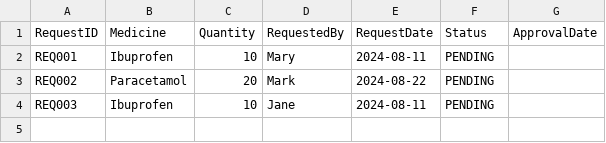
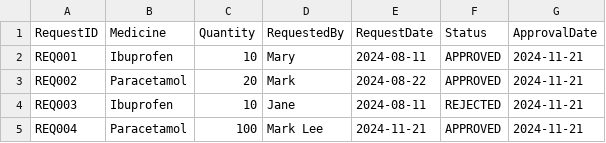
Before and after one commit to ngvanthanggit/SC2002-Project, a CSV file: Data/Updated/Replenish_List(Updated).csv, drawn as a sheet.

```diff
--- a/Data/Updated/Replenish_List(Updated).csv
+++ b/Data/Updated/Replenish_List(Updated).csv
@@ -1,4 +1,5 @@
 RequestID,Medicine,Quantity,RequestedBy,RequestDate,Status,ApprovalDate
-REQ001,Ibuprofen,10,Mary,2024-08-11,PENDING,
-REQ002,Paracetamol,20,Mark,2024-08-22,PENDING,
-REQ003,Ibuprofen,10,Jane,2024-08-11,PENDING,
+REQ001,Ibuprofen,10,Mary,2024-08-11,APPROVED,2024-11-21
+REQ002,Paracetamol,20,Mark,2024-08-22,APPROVED,2024-11-21
+REQ003,Ibuprofen,10,Jane,2024-08-11,REJECTED,2024-11-21
+REQ004,Paracetamol,100,Mark Lee,2024-11-21,APPROVED,2024-11-21
```
Also changed, not shown: Data/Updated/MedicalRecord_List(Updated).csv, Data/Updated/Patient_List(Updated).csv, 3 other files.
